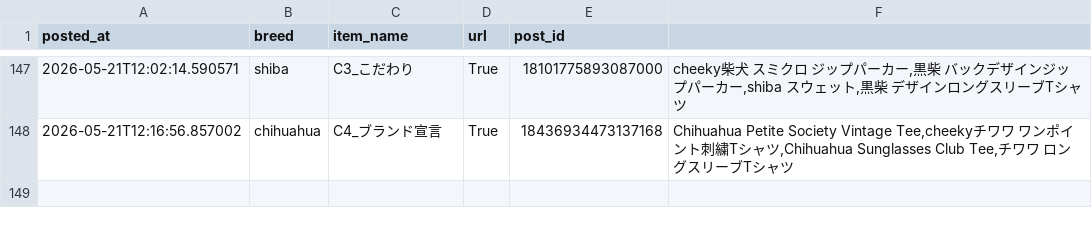
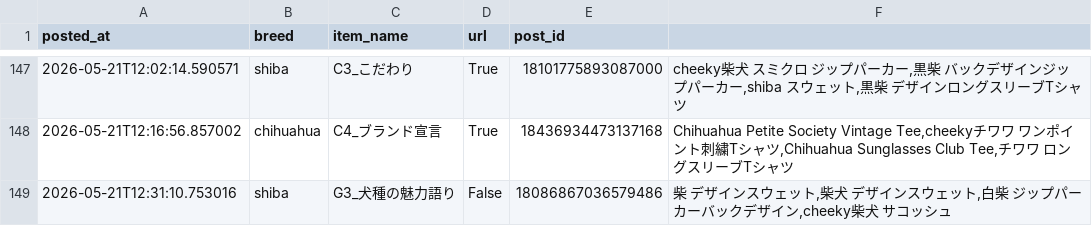
Before and after one commit to takaso123so/dgru-threads, a CSV file: logs/post_log.csv, drawn as a sheet; only a part is shown, gaps mark what is left out; the diff names each change by its address in the sheet, - before the commit and + after, or states it on an @@ line.

```diff
--- a/logs/post_log.csv
+++ b/logs/post_log.csv
+row 149: 2026-05-21T12:31:10.753016 | shiba | G3_犬種の魅力語り | False | 18086867036579486 | 柴 デザインスウェット,柴犬 デザインスウェット,白柴 ジップパーカーバックデザイン,cheeky柴犬 サコッシュ
```
